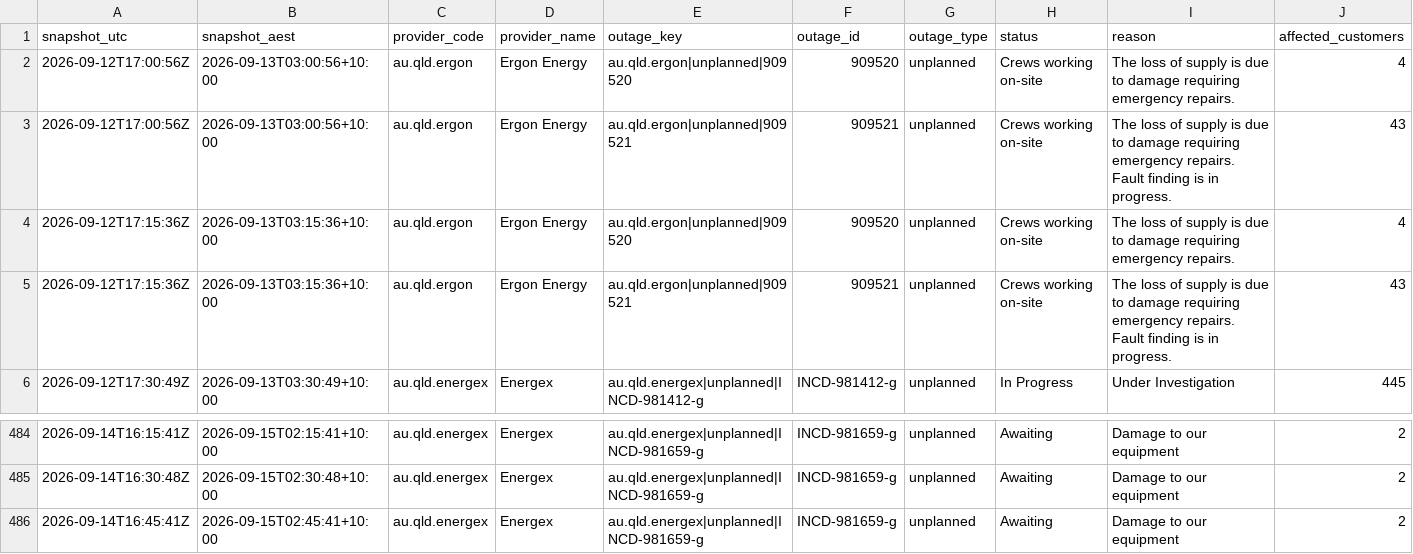
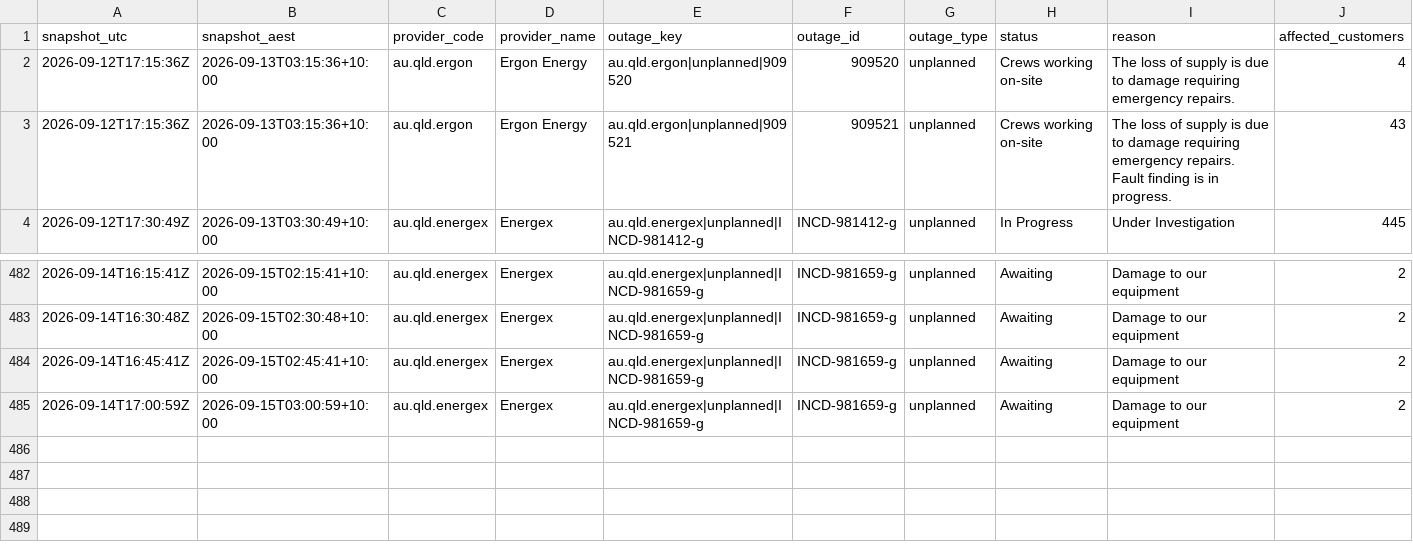
Before and after one commit to gowlettluke/qldpoweroutages, a CSV file: data/outage_snapshots_48h.csv, drawn as a sheet; only a part is shown, gaps mark what is left out; removed rows and columns are numbered as before the commit, all else as after; rows hold the shown columns only; the diff names each change by its address in the sheet, - before the commit and + after, or states it on an @@ line.

```diff
--- a/data/outage_snapshots_48h.csv
+++ b/data/outage_snapshots_48h.csv
-row 2: 2026-09-12T17:00:56Z | 2026-09-13T03:00:56+10:00 | au.qld.ergon | Ergon Energy | au.qld.ergon|unplanned|909520 | 909520 | unplanned | Crews working on-site | The loss of supply is due to damage requiring emergency repairs. | 4
-row 3: 2026-09-12T17:00:56Z | 2026-09-13T03:00:56+10:00 | au.qld.ergon | Ergon Energy | au.qld.ergon|unplanned|909521 | 909521 | unplanned | Crews working on-site | The loss of supply is due to damage requiring emergency repairs. Fault finding is in progress. | 43
+row 485: 2026-09-14T17:00:59Z | 2026-09-15T03:00:59+10:00 | au.qld.energex | Energex | au.qld.energex|unplanned|INCD-981659-g | INCD-981659-g | unplanned | Awaiting | Damage to our equipment | 2
```
Also changed, not shown: data/lga_cumulative_48h.csv, data/lga_totals_48h.csv, 4 other files.
